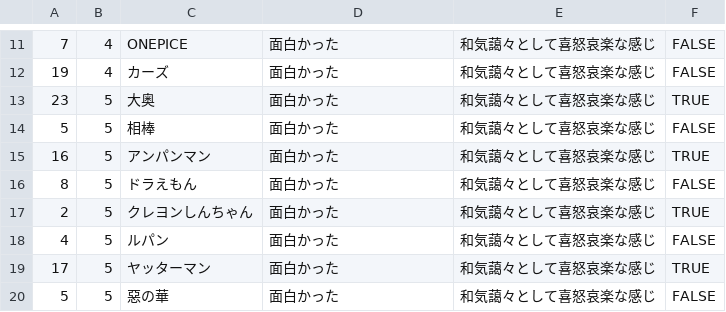
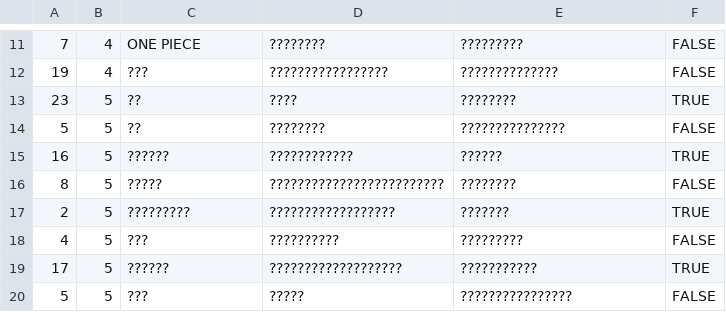
Before and after one commit to Movie-De-Historia/app, a CSV file: api/db/review_seed.csv, drawn as a sheet; only a part is shown, gaps mark what is left out; the diff covers the shown part only.

```diff
--- a/api/db/review_seed.csv
+++ b/api/db/review_seed.csv
@@ -11,10 +11,10 @@
-7,4,ONEPICE,面白かった,和気藹々として喜怒哀楽な感じ,FALSE
-19,4,カーズ,面白かった,和気藹々として喜怒哀楽な感じ,FALSE
-23,5,大奥,面白かった,和気藹々として喜怒哀楽な感じ,TRUE
-5,5,相棒,面白かった,和気藹々として喜怒哀楽な感じ,FALSE
-16,5,アンパンマン,面白かった,和気藹々として喜怒哀楽な感じ,TRUE
-8,5,ドラえもん,面白かった,和気藹々として喜怒哀楽な感じ,FALSE
-2,5,クレヨンしんちゃん,面白かった,和気藹々として喜怒哀楽な感じ,TRUE
-4,5,ルパン,面白かった,和気藹々として喜怒哀楽な感じ,FALSE
-17,5,ヤッターマン,面白かった,和気藹々として喜怒哀楽な感じ,TRUE
-5,5,惡の華,面白かった,和気藹々として喜怒哀楽な感じ,FALSE
+7,4,ONE PIECE,????????,?????????,FALSE
+19,4,???,?????????????????,??????????????,FALSE
+23,5,??,????,????????,TRUE
+5,5,??,????????,???????????????,FALSE
+16,5,??????,????????????,??????,TRUE
+8,5,?????,?????????????????????????,????????,FALSE
+2,5,?????????,??????????????????,???????,TRUE
+4,5,???,??????????,?????????,FALSE
+17,5,??????,???????????????????,???????????,TRUE
+5,5,???,?????,????????????????,FALSE
```
Also changed, not shown: 30 edited cells elsewhere in this file.
